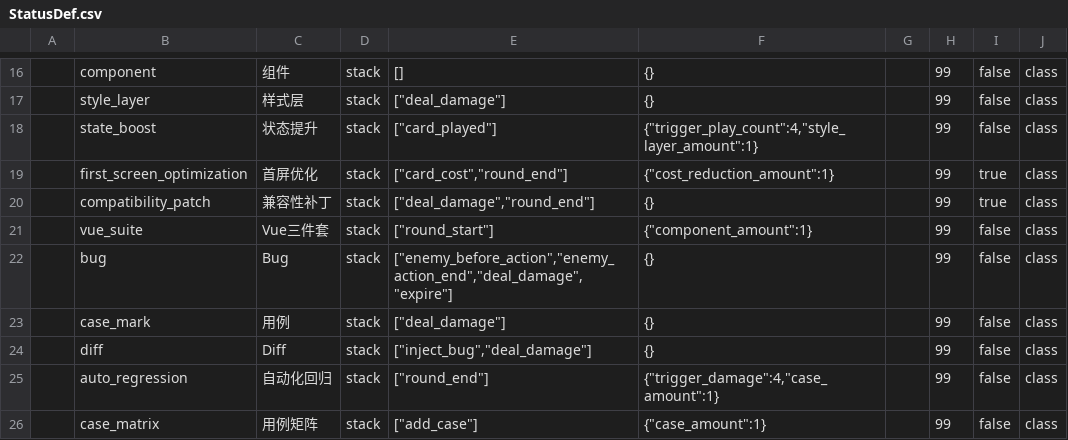
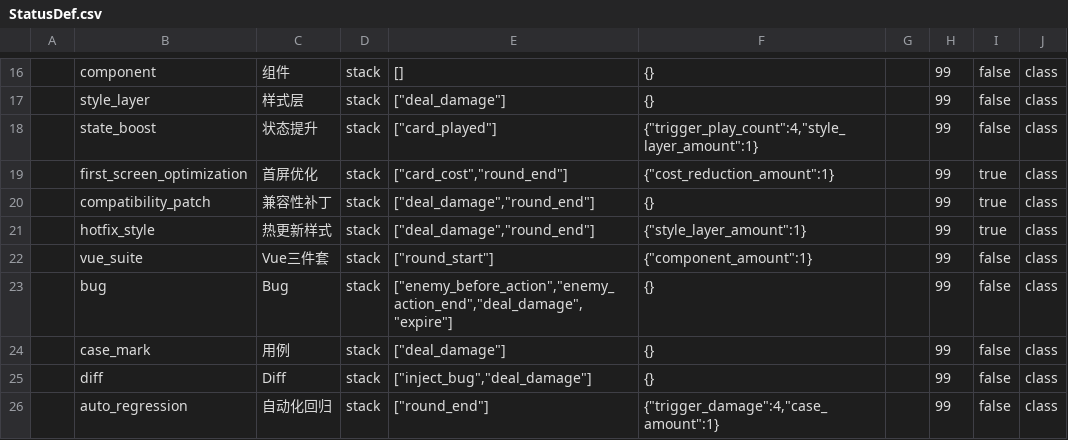
Before and after one commit to k1ngr4m/withgai, a CSV file: DataTables/Datas/StatusDef.csv, drawn as a sheet; only a part is shown, gaps mark what is left out; the shorter side is filled out with more unchanged rows; the diff names each change by its address in the sheet, - before the commit and + after, or states it on an @@ line.

Commit message:
Implement frontend hotfix style amplifier

```diff
--- a/DataTables/Datas/StatusDef.csv
+++ b/DataTables/Datas/StatusDef.csv
+row 21:  | hotfix_style | 热更新样式 | stack | ["deal_damage","round_end"] | {"style_layer_amount":1} |  | 99 | true | class
```
Also changed, not shown: DataTables/Datas/CardDef.csv, DataTables/Datas/EffectEntryDef.csv, 11 other files.
